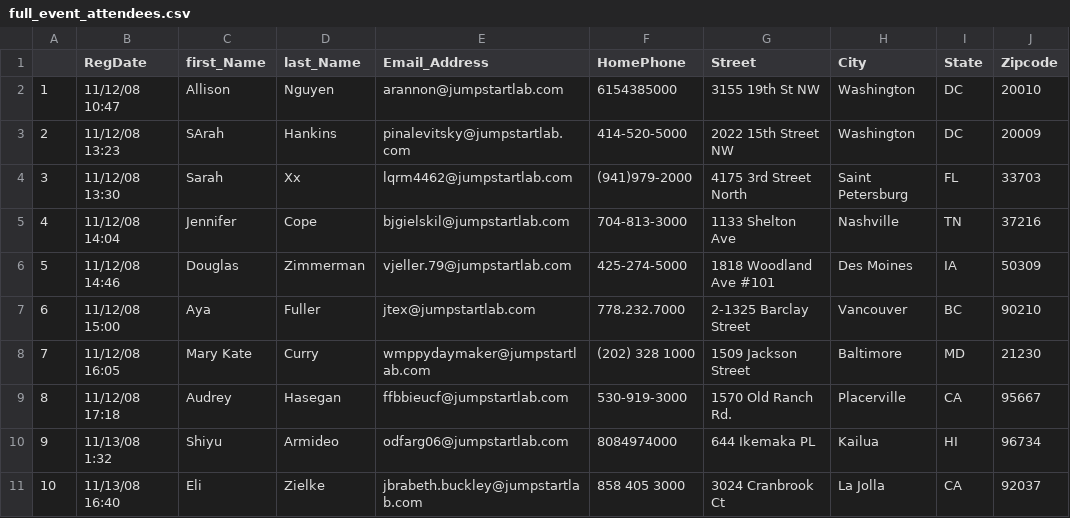
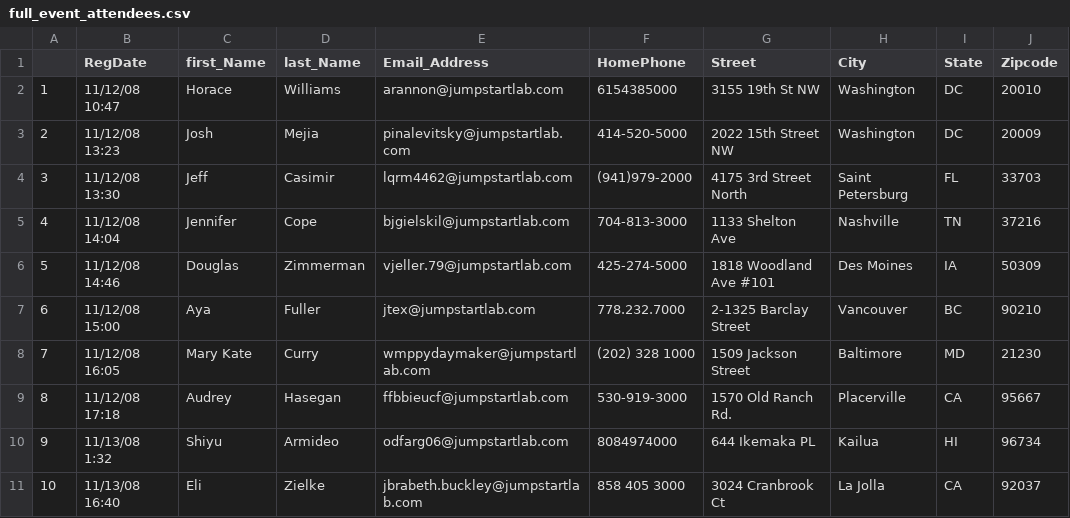
Before and after one commit to turingschool-examples/practicing_services_sinatra, a CSV file: parser/full_event_attendees.csv, drawn as a sheet.

```diff
--- a/parser/full_event_attendees.csv
+++ b/parser/full_event_attendees.csv
@@ -1,5 +1,5 @@
  ,RegDate,first_Name,last_Name,Email_Address,HomePhone,Street,City,State,Zipcode
-1,11/12/08 10:47,Allison,Nguyen,arannon@jumpstartlab.com,6154385000,3155 19th St NW,Washington,DC,20010
-2,11/12/08 13:23,SArah,Hankins,pinalevitsky@jumpstartlab.com,414-520-5000,2022 15th Street NW,Washington,DC,20009
-3,11/12/08 13:30,Sarah,Xx,lqrm4462@jumpstartlab.com,(941)979-2000,4175 3rd Street North,Saint Petersburg,FL,33703
+1,11/12/08 10:47,Horace,Williams,arannon@jumpstartlab.com,6154385000,3155 19th St NW,Washington,DC,20010
+2,11/12/08 13:23,Josh,Mejia,pinalevitsky@jumpstartlab.com,414-520-5000,2022 15th Street NW,Washington,DC,20009
+3,11/12/08 13:30,Jeff,Casimir,lqrm4462@jumpstartlab.com,(941)979-2000,4175 3rd Street North,Saint Petersburg,FL,33703
 4,11/12/08 14:04,Jennifer,Cope,bjgielskil@jumpstartlab.com,704-813-3000,1133 Shelton Ave,Nashville,TN,37216
```
Also changed, not shown: 10 other files.
